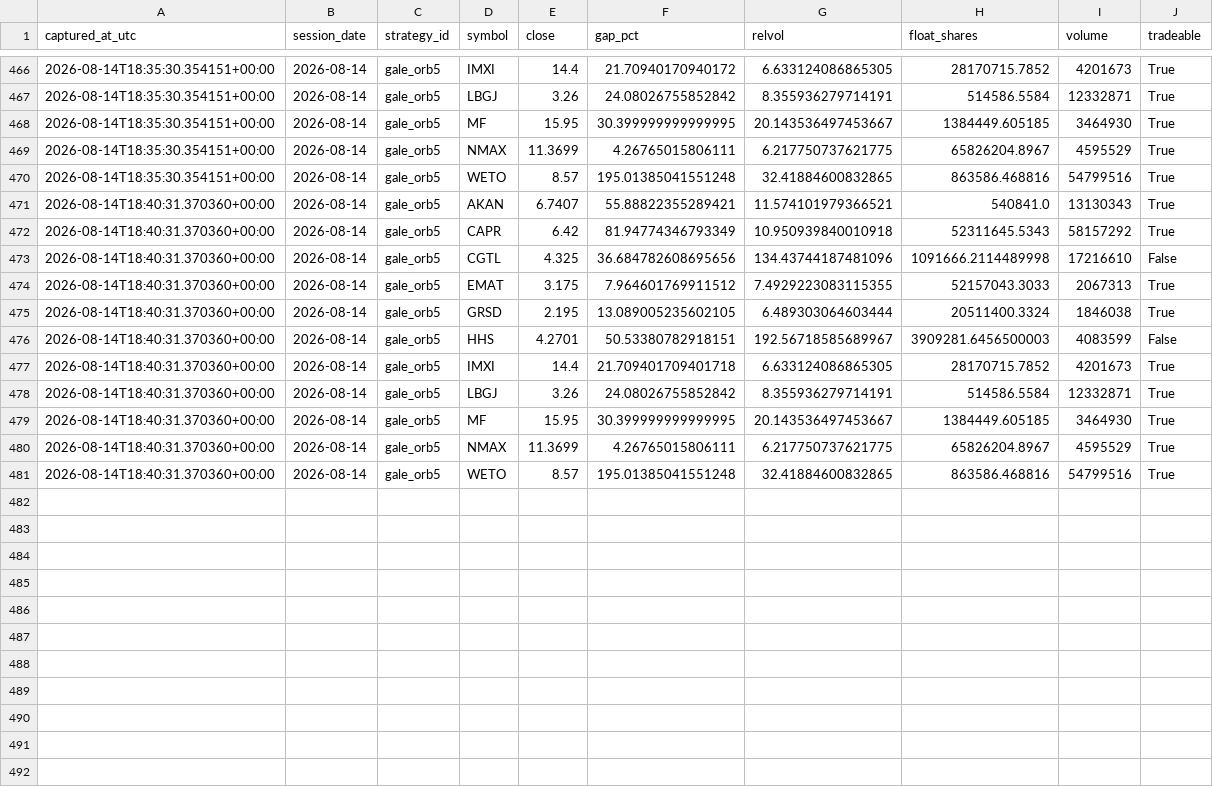
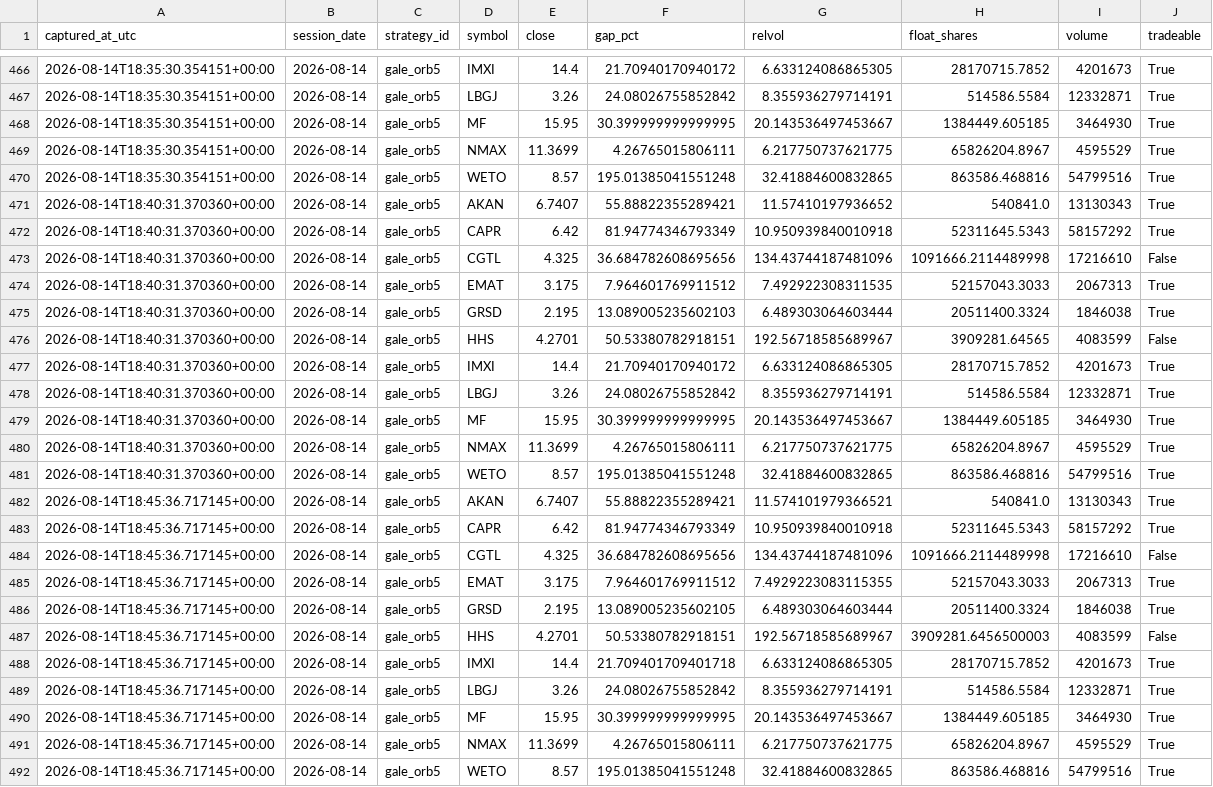
Before and after one commit to 6ixtyn9-sudo/Tempest, a CSV file: localdata/gale_screen_log.csv, drawn as a sheet; only a part is shown, gaps mark what is left out.

```diff
--- a/localdata/gale_screen_log.csv
+++ b/localdata/gale_screen_log.csv
@@ -470,9 +470,9 @@ captured_at_utc,session_date,strategy_id,symbol,close,gap_pct,relvol,float_share
 2026-08-14T18:35:30.354151+00:00,2026-08-14,gale_orb5,WETO,8.57,195.01385041551248,32.41884600832865,863586.468816,54799516,True
-2026-08-14T18:40:31.370360+00:00,2026-08-14,gale_orb5,AKAN,6.7407,55.88822355289421,11.574101979366521,540841.0,13130343,True
+2026-08-14T18:40:31.370360+00:00,2026-08-14,gale_orb5,AKAN,6.7407,55.88822355289421,11.57410197936652,540841.0,13130343,True
 2026-08-14T18:40:31.370360+00:00,2026-08-14,gale_orb5,CAPR,6.42,81.94774346793349,10.950939840010918,52311645.5343,58157292,True
 2026-08-14T18:40:31.370360+00:00,2026-08-14,gale_orb5,CGTL,4.325,36.684782608695656,134.43744187481096,1091666.2114489998,17216610,False
-2026-08-14T18:40:31.370360+00:00,2026-08-14,gale_orb5,EMAT,3.175,7.964601769911512,7.4929223083115355,52157043.3033,2067313,True
-2026-08-14T18:40:31.370360+00:00,2026-08-14,gale_orb5,GRSD,2.195,13.089005235602105,6.489303064603444,20511400.3324,1846038,True
-2026-08-14T18:40:31.370360+00:00,2026-08-14,gale_orb5,HHS,4.2701,50.53380782918151,192.56718585689967,3909281.6456500003,4083599,False
-2026-08-14T18:40:31.370360+00:00,2026-08-14,gale_orb5,IMXI,14.4,21.709401709401718,6.633124086865305,28170715.7852,4201673,True
+2026-08-14T18:40:31.370360+00:00,2026-08-14,gale_orb5,EMAT,3.175,7.964601769911512,7.492922308311535,52157043.3033,2067313,True
+2026-08-14T18:40:31.370360+00:00,2026-08-14,gale_orb5,GRSD,2.195,13.089005235602103,6.489303064603444,20511400.3324,1846038,True
+2026-08-14T18:40:31.370360+00:00,2026-08-14,gale_orb5,HHS,4.2701,50.53380782918151,192.56718585689967,3909281.64565,4083599,False
+2026-08-14T18:40:31.370360+00:00,2026-08-14,gale_orb5,IMXI,14.4,21.70940170940172,6.633124086865305,28170715.7852,4201673,True
 2026-08-14T18:40:31.370360+00:00,2026-08-14,gale_orb5,LBGJ,3.26,24.08026755852842,8.355936279714191,514586.5584,12332871,True
@@ -481 +481,12 @@ captured_at_utc,session_date,strategy_id,symbol,close,gap_pct,relvol,float_share
 2026-08-14T18:40:31.370360+00:00,2026-08-14,gale_orb5,WETO,8.57,195.01385041551248,32.41884600832865,863586.468816,54799516,True
+2026-08-14T18:45:36.717145+00:00,2026-08-14,gale_orb5,AKAN,6.7407,55.88822355289421,11.574101979366521,540841.0,13130343,True
+2026-08-14T18:45:36.717145+00:00,2026-08-14,gale_orb5,CAPR,6.42,81.94774346793349,10.950939840010918,52311645.5343,58157292,True
+2026-08-14T18:45:36.717145+00:00,2026-08-14,gale_orb5,CGTL,4.325,36.684782608695656,134.43744187481096,1091666.2114489998,17216610,False
+2026-08-14T18:45:36.717145+00:00,2026-08-14,gale_orb5,EMAT,3.175,7.964601769911512,7.4929223083115355,52157043.3033,2067313,True
+2026-08-14T18:45:36.717145+00:00,2026-08-14,gale_orb5,GRSD,2.195,13.089005235602105,6.489303064603444,20511400.3324,1846038,True
+2026-08-14T18:45:36.717145+00:00,2026-08-14,gale_orb5,HHS,4.2701,50.53380782918151,192.56718585689967,3909281.6456500003,4083599,False
+2026-08-14T18:45:36.717145+00:00,2026-08-14,gale_orb5,IMXI,14.4,21.709401709401718,6.633124086865305,28170715.7852,4201673,True
+2026-08-14T18:45:36.717145+00:00,2026-08-14,gale_orb5,LBGJ,3.26,24.08026755852842,8.355936279714191,514586.5584,12332871,True
+2026-08-14T18:45:36.717145+00:00,2026-08-14,gale_orb5,MF,15.95,30.399999999999995,20.143536497453667,1384449.605185,3464930,True
+2026-08-14T18:45:36.717145+00:00,2026-08-14,gale_orb5,NMAX,11.3699,4.26765015806111,6.217750737621775,65826204.8967,4595529,True
+2026-08-14T18:45:36.717145+00:00,2026-08-14,gale_orb5,WETO,8.57,195.01385041551248,32.41884600832865,863586.468816,54799516,True
```
Also changed, not shown: localdata/gale_status.csv, localdata/paper_status.csv.
